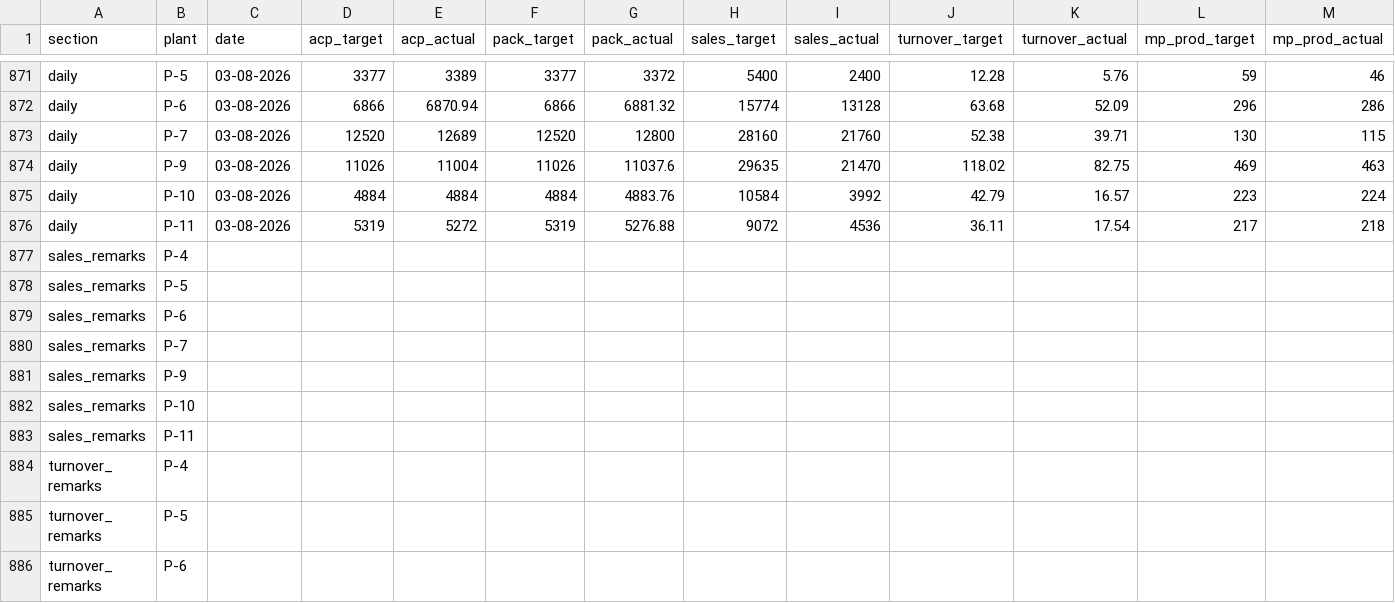
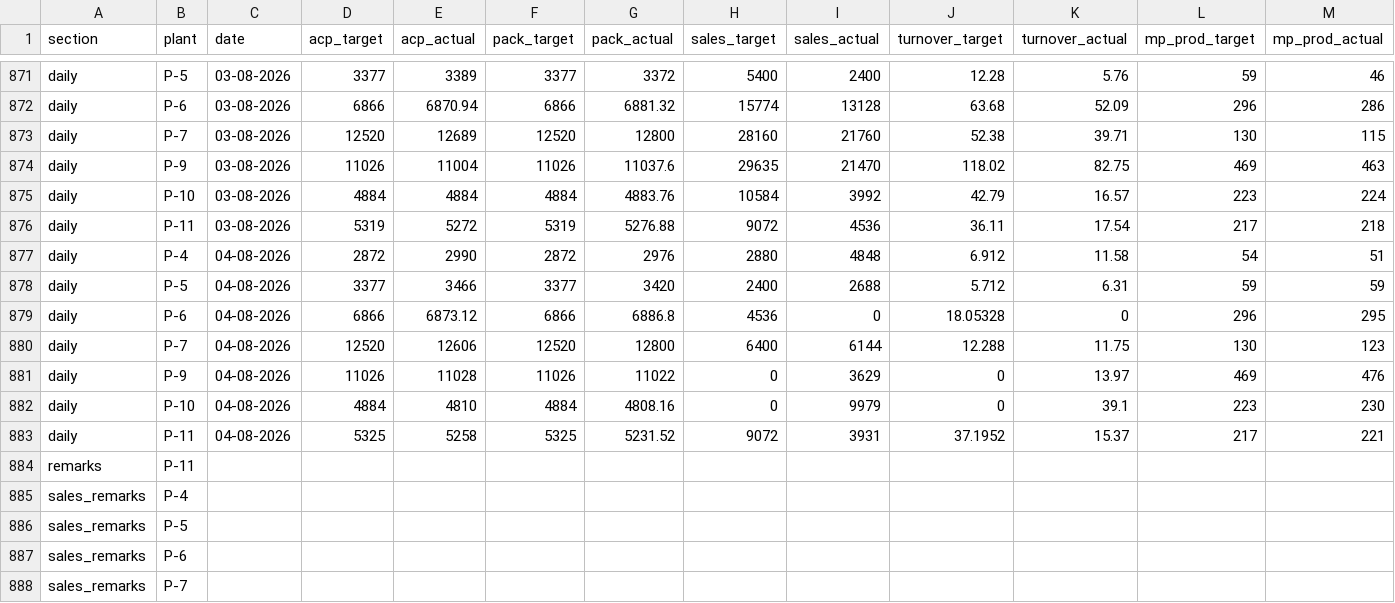
Before and after one commit to ipcamsgrmills/sgm-dashboard, a CSV file: data.csv, drawn as a sheet; only a part is shown, gaps mark what is left out; the shorter side is filled out with more unchanged rows; rows hold the shown columns only; the diff names each change by its address in the sheet, - before the commit and + after, or states it on an @@ line.

Commit message:
Add files via upload

```diff
--- a/data.csv
+++ b/data.csv
+row 877: daily | P-4 | 04-08-2026 | 2872 | 2990 | 2872 | 2976 | 2880 | 4848 | 6.912 | 11.58 | 54 | 51
+row 878: daily | P-5 | 04-08-2026 | 3377 | 3466 | 3377 | 3420 | 2400 | 2688 | 5.712 | 6.31 | 59 | 59
+row 879: daily | P-6 | 04-08-2026 | 6866 | 6873.12 | 6866 | 6886.8 | 4536 | 0 | 18.05328 | 0 | 296 | 295
+row 880: daily | P-7 | 04-08-2026 | 12520 | 12606 | 12520 | 12800 | 6400 | 6144 | 12.288 | 11.75 | 130 | 123
+row 881: daily | P-9 | 04-08-2026 | 11026 | 11028 | 11026 | 11022 | 0 | 3629 | 0 | 13.97 | 469 | 476
+row 882: daily | P-10 | 04-08-2026 | 4884 | 4810 | 4884 | 4808.16 | 0 | 9979 | 0 | 39.1 | 223 | 230
+row 883: daily | P-11 | 04-08-2026 | 5325 | 5258 | 5325 | 5231.52 | 9072 | 3931 | 37.1952 | 15.37 | 217 | 221
+row 884: remarks | P-11
```
